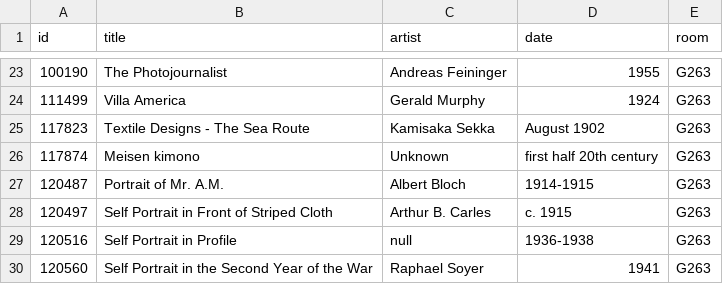
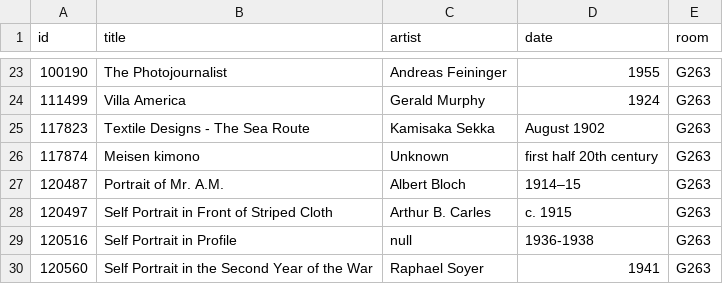
Before and after one commit to miabot/galleries.csv, a CSV file: galleries/263.csv, drawn as a sheet; only a part is shown, gaps mark what is left out.

```diff
--- a/galleries/263.csv
+++ b/galleries/263.csv
@@ -26,3 +26,3 @@
 117874,"Meisen kimono","Unknown","first half 20th century","G263"
-120487,"Portrait of Mr. A.M.","Albert Bloch","1914-1915","G263"
+120487,"Portrait of Mr. A.M.","Albert Bloch","1914–15","G263"
 120497,"Self Portrait in Front of Striped Cloth","Arthur B. Carles","c. 1915","G263"
```
Also changed, not shown: galleries/380.csv, index.csv, 1 other file.
